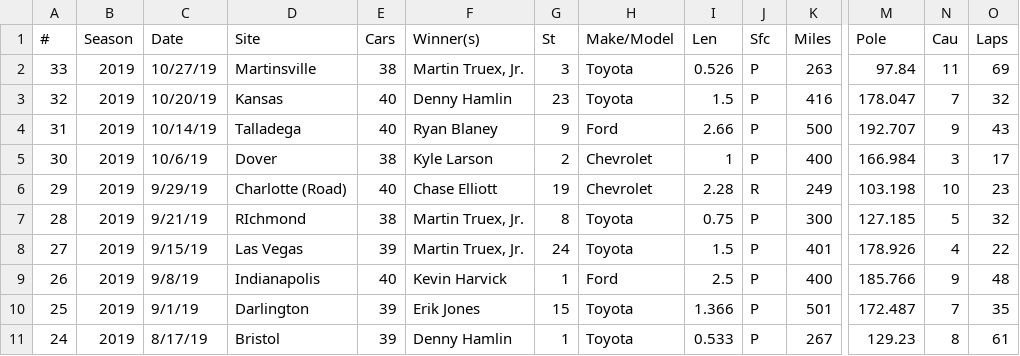
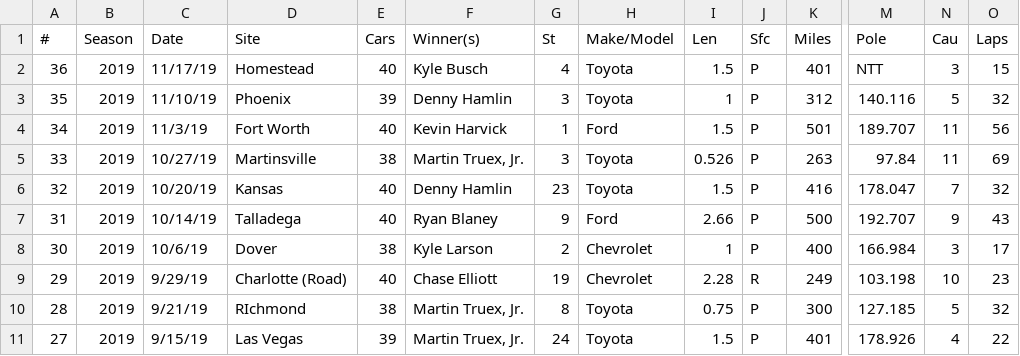
Before and after one commit to aarongaither/gnascar, a CSV file: srv/splunk/etc/apps/GNASCAR/lookups/nascar_race_stats.csv, drawn as a sheet; only a part is shown, gaps mark what is left out; the shorter side is filled out with more unchanged rows; rows hold the shown columns only; the diff names each change by its address in the sheet, - before the commit and + after, or states it on an @@ line.

Commit message:
homestead stats

```diff
--- a/srv/splunk/etc/apps/GNASCAR/lookups/nascar_race_stats.csv
+++ b/srv/splunk/etc/apps/GNASCAR/lookups/nascar_race_stats.csv
+row 2: 36 | 2019 | 11/17/19 | Homestead | 40 | Kyle Busch | 4 | Toyota | 1.5 | P | 401 | NTT | 3 | 15
+row 3: 35 | 2019 | 11/10/19 | Phoenix | 39 | Denny Hamlin | 3 | Toyota | 1 | P | 312 | 140.116 | 5 | 32
+row 4: 34 | 2019 | 11/3/19 | Fort Worth | 40 | Kevin Harvick | 1 | Ford | 1.5 | P | 501 | 189.707 | 11 | 56
```
Also changed, not shown: srv/splunk/etc/apps/GNASCAR/lookups/gnascar_rosters.csv, srv/splunk/etc/apps/GNASCAR/lookups/nascar_driver_stats.csv, 4 other files.
